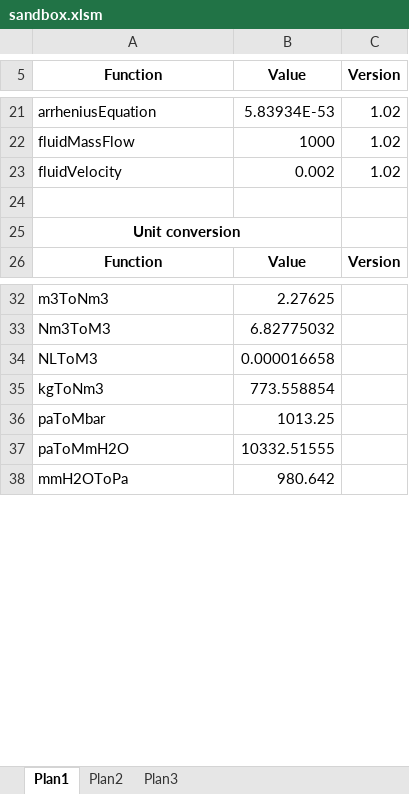
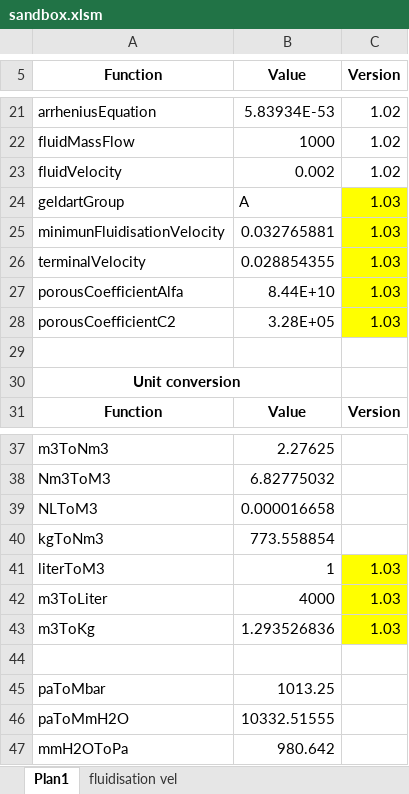
Before and after one commit to bbmorales/TheEngineeringBox, an Excel workbook: Sandbox/sandbox.xlsm, sheet Plan1, drawn as a sheet; only a part is shown, gaps mark what is left out; values as stored, in another font and other column widths than the file's, no borders; conditional formats not drawn; the diff names each change by its address in the sheet, - before the commit and + after, or states it on an @@ line.

```diff
--- a/Sandbox/sandbox.xlsm (sheet Plan1)
+++ b/Sandbox/sandbox.xlsm (sheet Plan1)
-sheet tab: Plan2
+sheet tab: fluidisation vel
-sheet tab: Plan3
+row 24: geldartGroup | A | 1.03
+row 25: minimunFluidisationVelocity | 0.032765881 | 1.03
+row 26: terminalVelocity | 0.028854355 | 1.03
+row 27: porousCoefficientAlfa | 8.44E+10 | 1.03
+row 28: porousCoefficientC2 | 3.28E+05 | 1.03
+row 41: literToM3 | 1 | 1.03
+row 42: m3ToLiter | 4000 | 1.03
+row 43: m3ToKg | 1.293526836 | 1.03
+row 44: (empty)
```
Also changed, not shown: sheet fluidisation vel, 8 other files.
